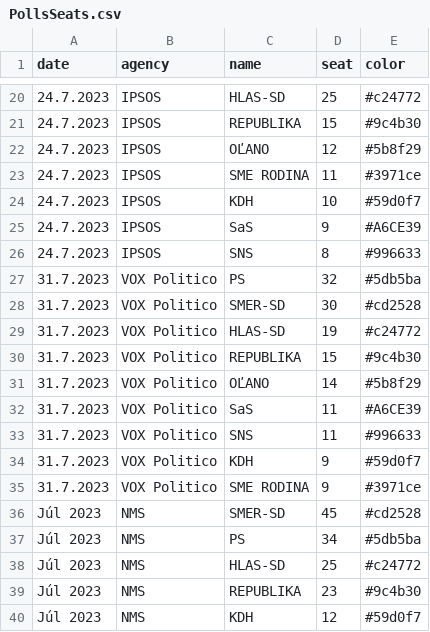
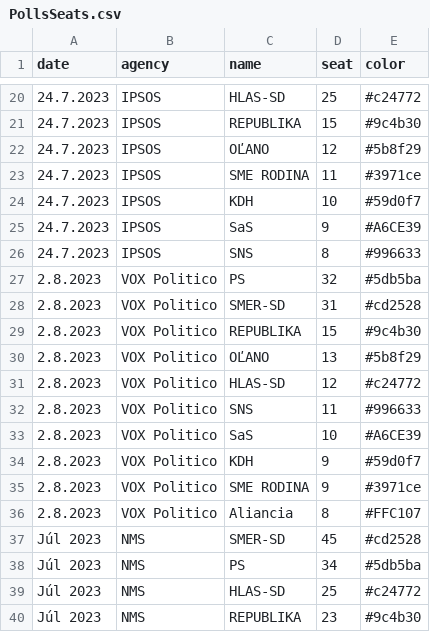
Before and after one commit to MartinHBA/politicalparties, a CSV file: PollsSeats.csv, drawn as a sheet; only a part is shown, gaps mark what is left out; the shorter side is filled out with more unchanged rows.

Commit message:
chore: vox politico 2.8.

```diff
--- a/PollsSeats.csv
+++ b/PollsSeats.csv
@@ -26,11 +26,12 @@ date,agency,name,seat,color
 24.7.2023,IPSOS,SNS,8,#996633
-31.7.2023,VOX Politico,PS,32,#5db5ba
-31.7.2023,VOX Politico,SMER-SD,30,#cd2528
-31.7.2023,VOX Politico,HLAS-SD,19,#c24772
-31.7.2023,VOX Politico,REPUBLIKA,15,#9c4b30
-31.7.2023,VOX Politico,OĽANO,14,#5b8f29
-31.7.2023,VOX Politico,SaS,11,#A6CE39
-31.7.2023,VOX Politico,SNS,11,#996633
-31.7.2023,VOX Politico,KDH,9,#59d0f7
-31.7.2023,VOX Politico,SME RODINA,9,#3971ce
+2.8.2023,VOX Politico,PS,32,#5db5ba
+2.8.2023,VOX Politico,SMER-SD,31,#cd2528
+2.8.2023,VOX Politico,REPUBLIKA,15,#9c4b30
+2.8.2023,VOX Politico,OĽANO,13,#5b8f29
+2.8.2023,VOX Politico,HLAS-SD,12,#c24772
+2.8.2023,VOX Politico,SNS,11,#996633
+2.8.2023,VOX Politico,SaS,10,#A6CE39
+2.8.2023,VOX Politico,KDH,9,#59d0f7
+2.8.2023,VOX Politico,SME RODINA,9,#3971ce
+2.8.2023,VOX Politico,Aliancia,8,#FFC107
 Júl 2023,NMS,SMER-SD,45,#cd2528
```
